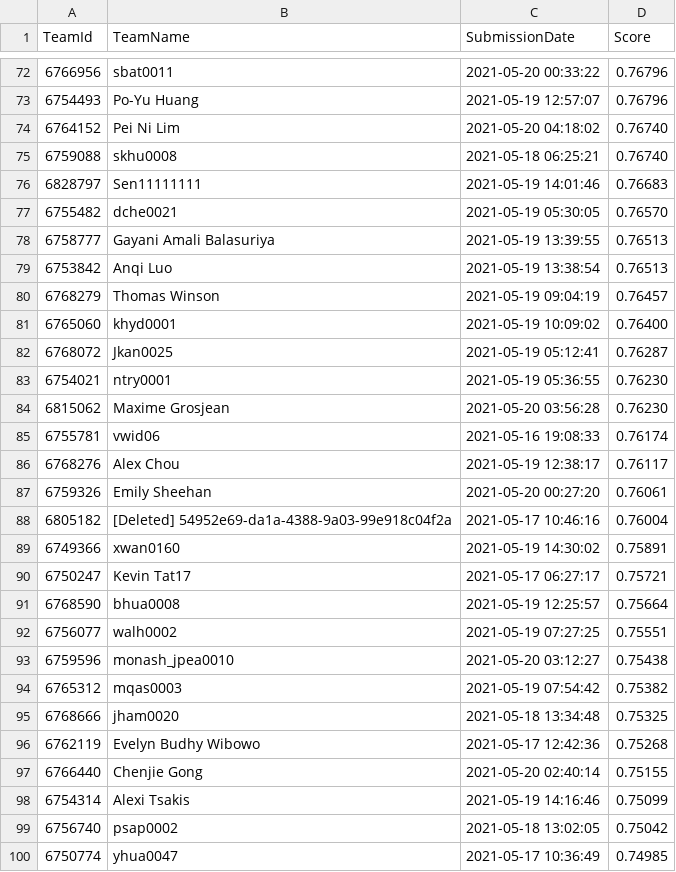
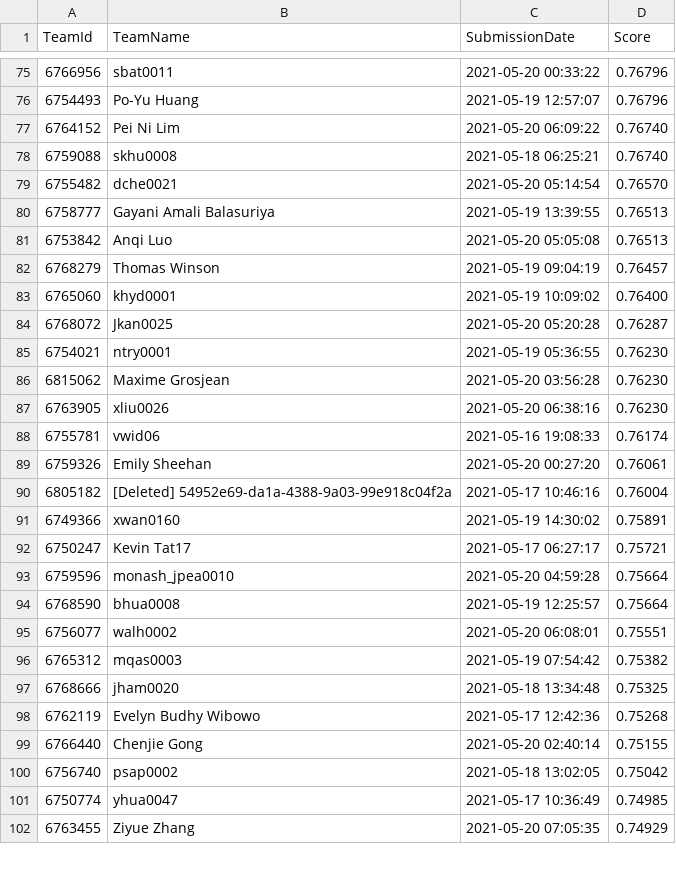
Before and after one commit to TengMCing/ETC3250_kaggle_score, a CSV file: data/spotoroo-publicleaderboard.csv, drawn as a sheet; only a part is shown, gaps mark what is left out; the diff covers the shown part only.

```diff
--- a/data/spotoroo-publicleaderboard.csv
+++ b/data/spotoroo-publicleaderboard.csv
@@ -73,15 +76,14 @@
 6754493,"Po-Yu Huang","2021-05-19 12:57:07",0.76796
-6764152,"Pei Ni Lim","2021-05-20 04:18:02",0.76740
+6764152,"Pei Ni Lim","2021-05-20 06:09:22",0.76740
 6759088,skhu0008,"2021-05-18 06:25:21",0.76740
-6828797,Sen11111111,"2021-05-19 14:01:46",0.76683
-6755482,dche0021,"2021-05-19 05:30:05",0.76570
+6755482,dche0021,"2021-05-20 05:14:54",0.76570
 6758777,"Gayani Amali Balasuriya","2021-05-19 13:39:55",0.76513
-6753842,"Anqi Luo","2021-05-19 13:38:54",0.76513
+6753842,"Anqi Luo","2021-05-20 05:05:08",0.76513
 6768279,"Thomas Winson","2021-05-19 09:04:19",0.76457
 6765060,khyd0001,"2021-05-19 10:09:02",0.76400
-6768072,Jkan0025,"2021-05-19 05:12:41",0.76287
+6768072,Jkan0025,"2021-05-20 05:20:28",0.76287
 6754021,ntry0001,"2021-05-19 05:36:55",0.76230
 6815062,"Maxime Grosjean","2021-05-20 03:56:28",0.76230
+6763905,xliu0026,"2021-05-20 06:38:16",0.76230
 6755781,vwid06,"2021-05-16 19:08:33",0.76174
-6768276,"Alex Chou","2021-05-19 12:38:17",0.76117
 6759326,"Emily Sheehan","2021-05-20 00:27:20",0.76061
@@ -90,5 +92,5 @@
 6750247,"Kevin Tat17","2021-05-17 06:27:17",0.75721
+6759596,monash_jpea0010,"2021-05-20 04:59:28",0.75664
 6768590,bhua0008,"2021-05-19 12:25:57",0.75664
-6756077,walh0002,"2021-05-19 07:27:25",0.75551
-6759596,monash_jpea0010,"2021-05-20 03:12:27",0.75438
+6756077,walh0002,"2021-05-20 06:08:01",0.75551
 6765312,mqas0003,"2021-05-19 07:54:42",0.75382
@@ -97,4 +99,4 @@
 6766440,"Chenjie Gong","2021-05-20 02:40:14",0.75155
-6754314,"Alexi Tsakis","2021-05-19 14:16:46",0.75099
 6756740,psap0002,"2021-05-18 13:02:05",0.75042
 6750774,yhua0047,"2021-05-17 10:36:49",0.74985
+6763455,"Ziyue Zhang","2021-05-20 07:05:35",0.74929
```
Also changed, not shown: 11 added rows, 8 removed rows and 31 edited cells elsewhere in this file, 5 other files.
